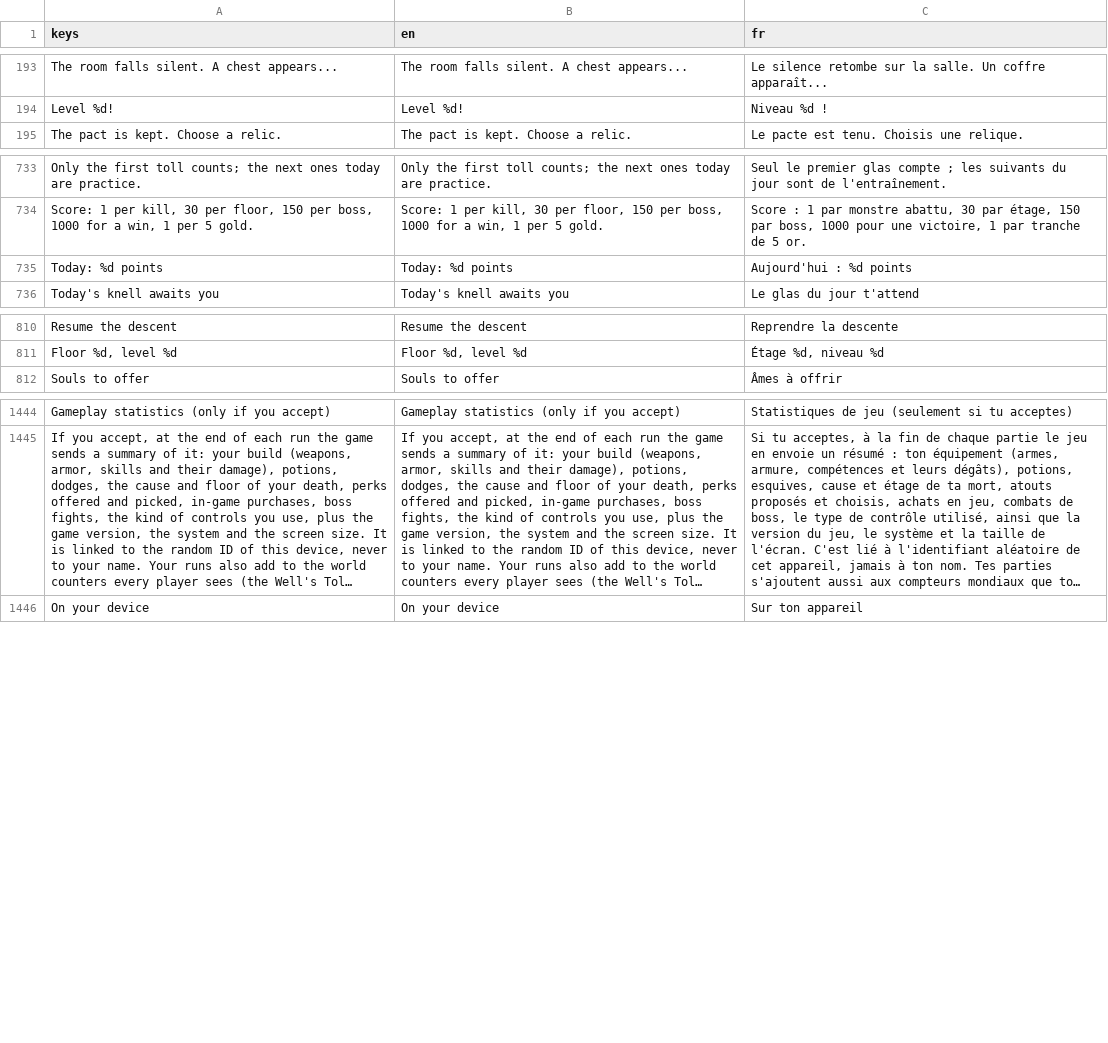
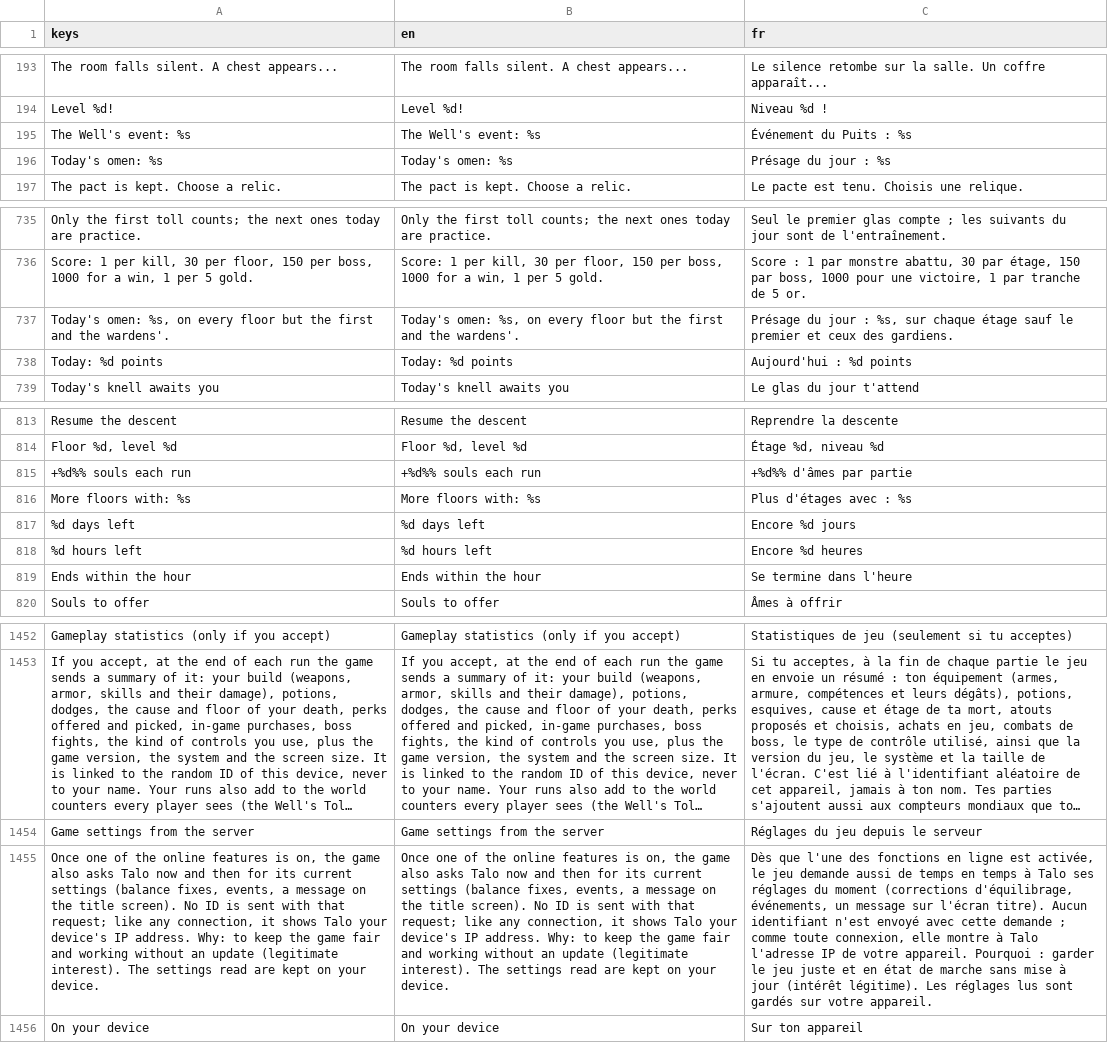
Before and after one commit to absolutezeroo/mini-rogulike, a CSV file: locale/strings.csv, drawn as a sheet; only a part is shown, gaps mark what is left out; long unchanged cells end in …; the diff names each change by its address in the sheet, - before the commit and + after, or states it on an @@ line.

```diff
--- a/locale/strings.csv
+++ b/locale/strings.csv
+row 195: The Well's event: %s | The Well's event: %s | Événement du Puits : %s
+row 196: Today's omen: %s | Today's omen: %s | Présage du jour : %s
+row 737: Today's omen: %s, on every floor but the first and the wardens'. | Today's omen: %s, on every floor but the first and the wardens'. | Présage du jour : %s, sur chaque étage sauf le premier et ceux des gardiens.
+row 815: +%d%% souls each run | +%d%% souls each run | +%d%% d'âmes par partie
+row 816: More floors with: %s | More floors with: %s | Plus d'étages avec : %s
+row 817: %d days left | %d days left | Encore %d jours
+row 818: %d hours left | %d hours left | Encore %d heures
+row 819: Ends within the hour | Ends within the hour | Se termine dans l'heure
+row 1454: Game settings from the server | Game settings from the server | Réglages du jeu depuis le serveur
+row 1455: Once one of the online features is on, the game also asks Talo now and then for its current settings (balance fixes, events, a message on the title screen). No ID is sent with that request; like any connection, it shows Talo your device's IP address. Why: to keep the game fair and working without an update (legitimate interest). The settings read are kept on your device. | Once one of the online features is on, the game also asks Talo now and then for its current settings (balance fixes, events, a message on the title screen). No ID is sent with that request; like any connection, it shows Talo your device's IP address. Why: to keep the game fair and working without an update (legitimate interest). The settings read are kept on your device. | Dès que l'une des fonctions en ligne est activée, le jeu demande aussi de temps en temps à Talo ses réglages du moment (corrections d'équilibrage, événements, un message sur l'écran titre). Aucun identifiant n'est envoyé avec cette demande ; comme toute connexion, elle montre à Talo l'adresse IP de votre appareil. Pourquoi : garder le jeu juste et en état de marche sans mise à jour (intérêt légitime). Les réglages lus sont gardés sur votre appareil.
```
Also changed, not shown: 42 other files.
